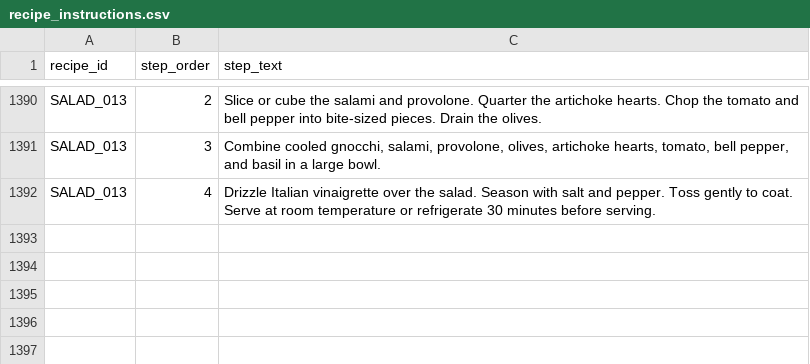
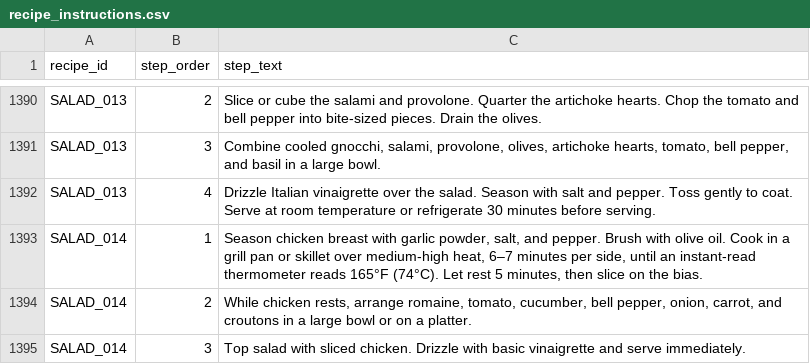
Before and after one commit to tlgeorgemailcom/daily-plate, a CSV file: recipes_v3/data/recipe_instructions.csv, drawn as a sheet; only a part is shown, gaps mark what is left out.

```diff
--- a/recipes_v3/data/recipe_instructions.csv
+++ b/recipes_v3/data/recipe_instructions.csv
@@ -1392 +1392,4 @@ SALAD_013,3,"Combine cooled gnocchi, salami, provolone, olives, artichoke hearts
 SALAD_013,4,Drizzle Italian vinaigrette over the salad. Season with salt and pepper. Toss gently to coat. Serve at room temperature or refrigerate 30 minutes before serving.
+SALAD_014,1,"Season chicken breast with garlic powder, salt, and pepper. Brush with olive oil. Cook in a grill pan or skillet over medium-high heat, 6–7 minutes per side, until an instant-read thermometer reads 165°F (74°C). Let rest 5 minutes, then slice on the bias."
+SALAD_014,2,"While chicken rests, arrange romaine, tomato, cucumber, bell pepper, onion, carrot, and croutons in a large bowl or on a platter."
+SALAD_014,3,Top salad with sliced chicken. Drizzle with basic vinaigrette and serve immediately.
```
Also changed, not shown: recipes_v3/data/recipe_ingredients.csv, recipes_v3/data/recipe_sections.csv, 4 other files.
